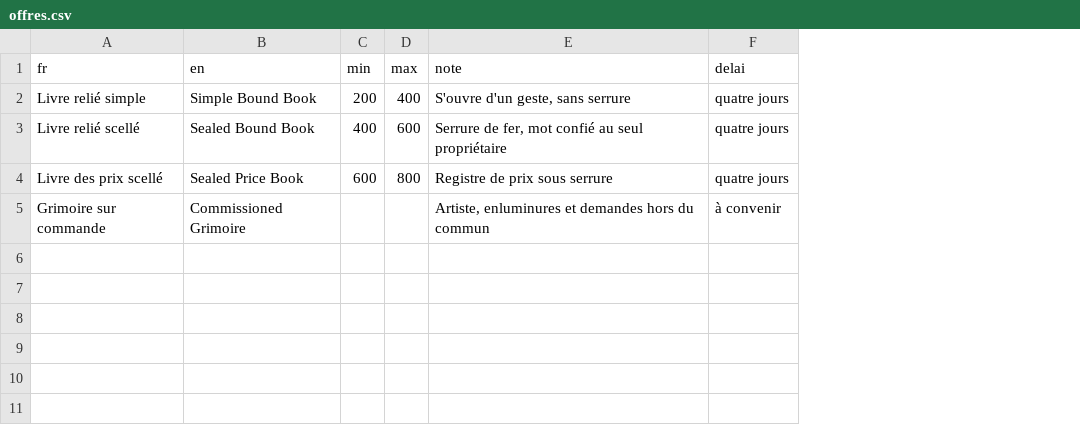
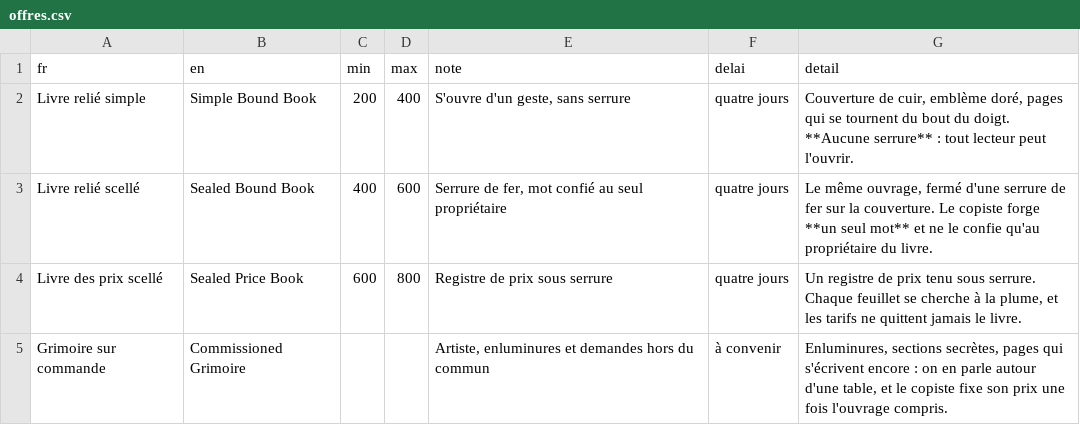
Before and after one commit to lub-bee/rpg-book-site, a CSV file: content/02-carnet/offres.csv, drawn as a sheet; the diff names each change by its address in the sheet, - before the commit and + after, or states it on an @@ line.

```diff
--- a/content/02-carnet/offres.csv
+++ b/content/02-carnet/offres.csv
+column G (detail), rows 2-5: Couverture de cuir, emblème doré, pages qui se tournent du bout du doigt. **Aucune serrure** : tout lecteur peut l'ouvrir. | Le même ouvrage, fermé d'une serrure de fer sur la couverture. Le copiste forge **un seul mot** et ne le confie qu'au propriétaire du livre. | Un registre de prix tenu sous serrure. Chaque feuillet se cherche à la plume, et les tarifs ne quittent jamais le livre. | Enluminures, sections secrètes, pages qui s'écrivent encore : on en parle autour d'une table, et le copiste fixe son prix une fois l'ouvrage compris.
```
Also changed, not shown: 11 other files.
